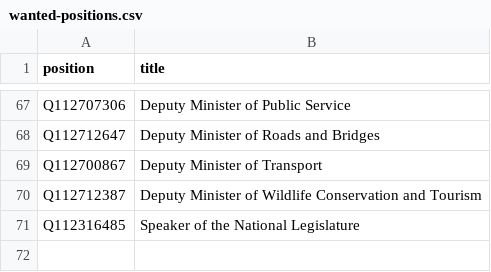
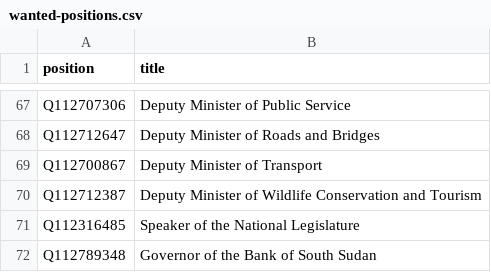
Before and after one commit to every-politician-scrapers/south-sudan, a CSV file: wikidata/wanted-positions.csv, drawn as a sheet; only a part is shown, gaps mark what is left out.

Commit message:
add Central Bank governors

```diff
--- a/wikidata/wanted-positions.csv
+++ b/wikidata/wanted-positions.csv
@@ -71 +71,2 @@ Q112712387,Deputy Minister of Wildlife Conservation and Tourism
 Q112316485,Speaker of the National Legislature
+Q112789348,Governor of the Bank of South Sudan
```
Also changed, not shown: 7 other files.
